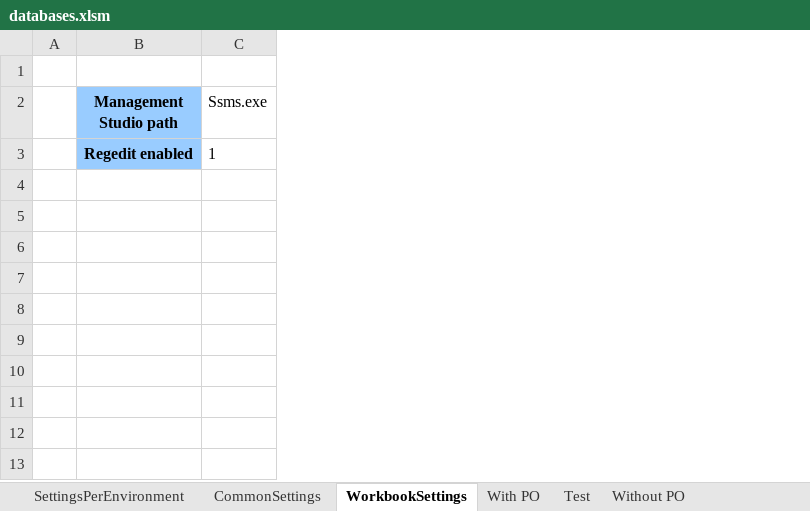
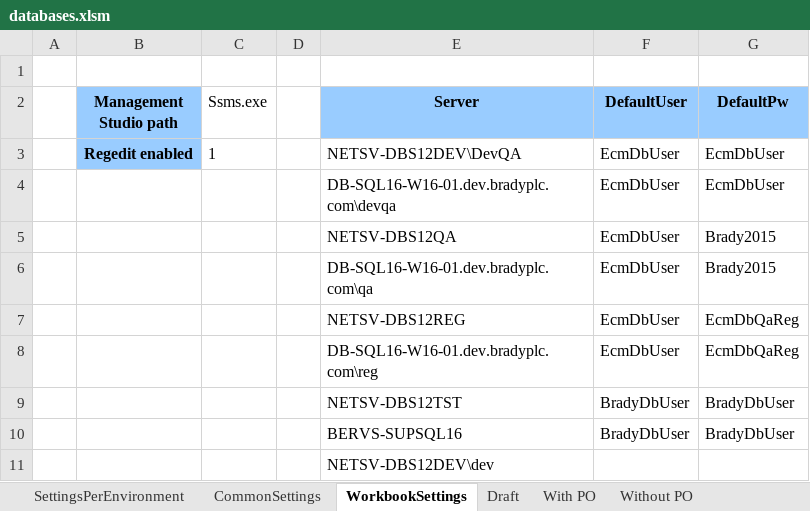
Before and after one commit to santiagoribero/info, an Excel workbook: databases.xlsm, sheet WorkbookSettings, drawn as a sheet; values as stored, in another font and other column widths than the file's, no borders; the diff names each change by its address in the sheet, - before the commit and + after, or states it on an @@ line.

```diff
--- a/databases.xlsm (sheet WorkbookSettings)
+++ b/databases.xlsm (sheet WorkbookSettings)
-sheet tab: Test
+sheet tab: Draft
+column D, empty
+column E (Server), row 3: NETSV-DBS12DEV\DevQA
+column F (DefaultUser), row 3: EcmDbUser
+column G (DefaultPw), row 3: EcmDbUser
+row 4:  |  |  |  | DB-SQL16-W16-01.dev.bradyplc.com\devqa | EcmDbUser | EcmDbUser
+row 5:  |  |  |  | NETSV-DBS12QA | EcmDbUser | Brady2015
+row 6:  |  |  |  | DB-SQL16-W16-01.dev.bradyplc.com\qa | EcmDbUser | Brady2015
+row 7:  |  |  |  | NETSV-DBS12REG | EcmDbUser | EcmDbQaReg
+row 8:  |  |  |  | DB-SQL16-W16-01.dev.bradyplc.com\reg | EcmDbUser | EcmDbQaReg
+row 9:  |  |  |  | NETSV-DBS12TST | BradyDbUser | BradyDbUser
+row 10:  |  |  |  | BERVS-SUPSQL16 | BradyDbUser | BradyDbUser
+row 11:  |  |  |  | NETSV-DBS12DEV\dev
```
Also changed, not shown: sheet SettingsPerEnvironment, charts or pictures, DEV_databases.xlsm, 1 other file.
